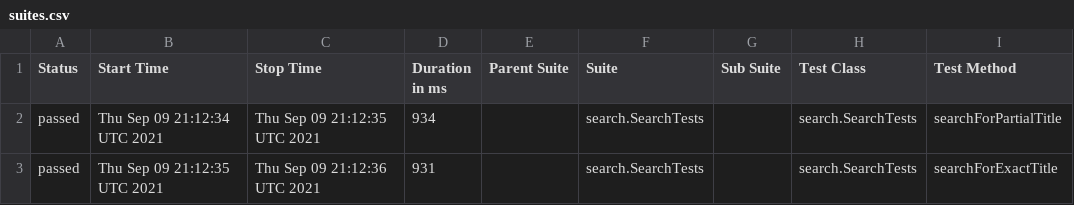
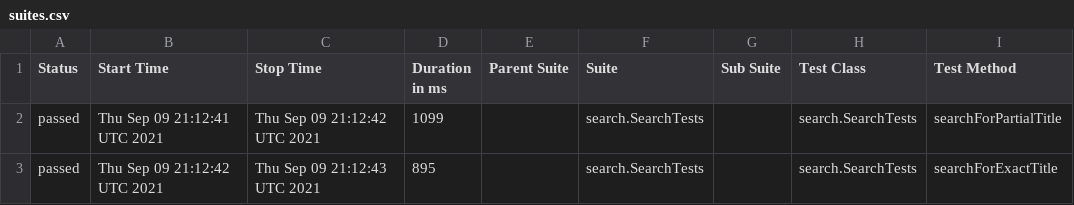
Before and after one commit to reinaldorossetti/playwright-java, a CSV file: data/suites.csv, drawn as a sheet; only a part is shown; the diff names each change by its address in the sheet, - before the commit and + after, or states it on an @@ line.

```diff
--- a/data/suites.csv
+++ b/data/suites.csv
-B2 (Start Time): Thu Sep 09 21:12:34 UTC 2021
+B2 (Start Time): Thu Sep 09 21:12:41 UTC 2021
-C2 (Stop Time): Thu Sep 09 21:12:35 UTC 2021
+C2 (Stop Time): Thu Sep 09 21:12:42 UTC 2021
-D2 (Duration in ms): 934
+D2 (Duration in ms): 1099
-B3 (Start Time): Thu Sep 09 21:12:35 UTC 2021
+B3 (Start Time): Thu Sep 09 21:12:42 UTC 2021
-C3 (Stop Time): Thu Sep 09 21:12:36 UTC 2021
+C3 (Stop Time): Thu Sep 09 21:12:43 UTC 2021
-D3 (Duration in ms): 931
+D3 (Duration in ms): 895
```
Also changed, not shown: 18 other files.
